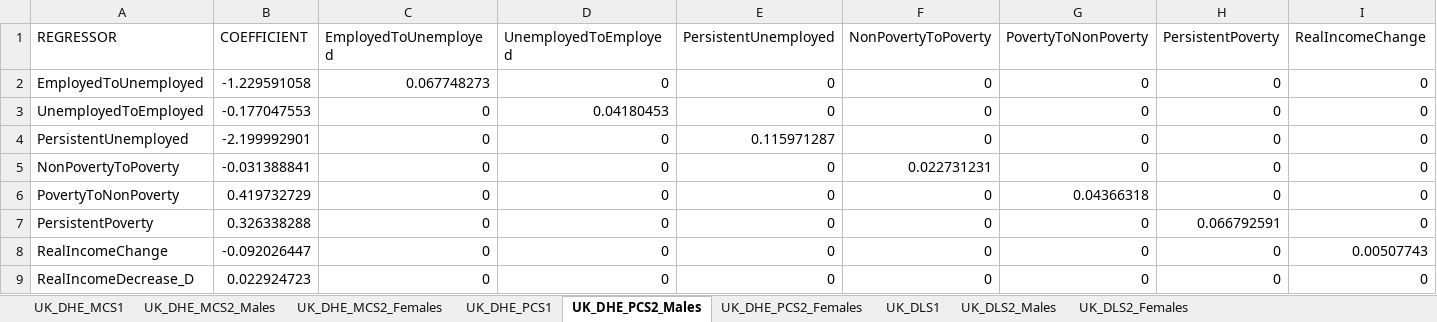
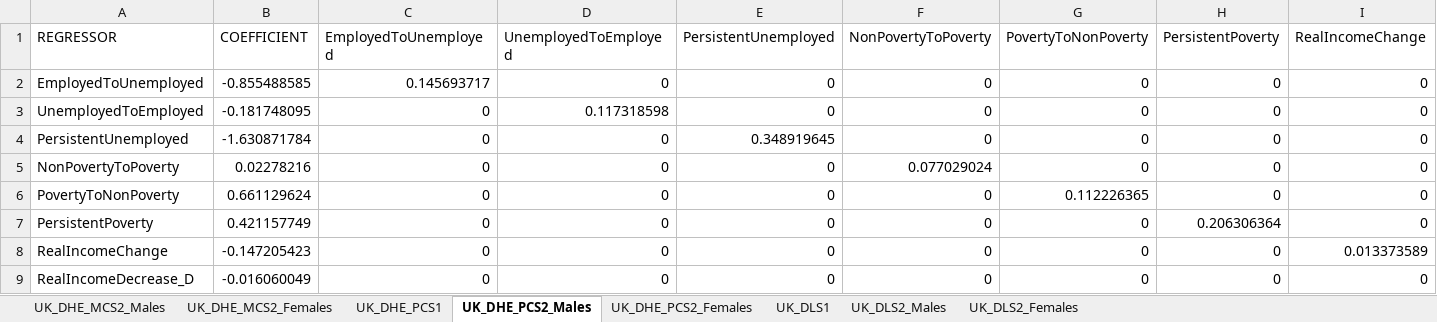
Before and after one commit to centreformicrosimulation/SimPaths, an Excel workbook: input/reg_health_wellbeing.xlsx, sheet UK_DHE_PCS2_Males, drawn as a sheet; only a part is shown; values as stored, in another font and other column widths than the file's, no borders; the diff covers the shown part only; the diff names each change by its address in the sheet, - before the commit and + after, or states it on an @@ line.

```diff
--- a/input/reg_health_wellbeing.xlsx (sheet UK_DHE_PCS2_Males)
+++ b/input/reg_health_wellbeing.xlsx (sheet UK_DHE_PCS2_Males)
-sheet tab: UK_DHE_MCS1
-B2 (COEFFICIENT): -1.229591058
+B2 (COEFFICIENT): -0.855488585
-C2 (EmployedToUnemployed): 0.067748273
+C2 (EmployedToUnemployed): 0.145693717
-B3 (COEFFICIENT): -0.177047553
+B3 (COEFFICIENT): -0.181748095
-D3 (UnemployedToEmployed): 0.04180453
+D3 (UnemployedToEmployed): 0.117318598
-B4 (COEFFICIENT): -2.199992901
+B4 (COEFFICIENT): -1.630871784
-E4 (PersistentUnemployed): 0.115971287
+E4 (PersistentUnemployed): 0.348919645
-B5 (COEFFICIENT): -0.031388841
+B5 (COEFFICIENT): 0.02278216
-F5 (NonPovertyToPoverty): 0.022731231
+F5 (NonPovertyToPoverty): 0.077029024
-B6 (COEFFICIENT): 0.419732729
+B6 (COEFFICIENT): 0.661129624
-G6 (PovertyToNonPoverty): 0.04366318
+G6 (PovertyToNonPoverty): 0.112226365
-B7 (COEFFICIENT): 0.326338288
+B7 (COEFFICIENT): 0.421157749
-H7 (PersistentPoverty): 0.066792591
+H7 (PersistentPoverty): 0.206306364
-B8 (COEFFICIENT): -0.092026447
+B8 (COEFFICIENT): -0.147205423
-I8 (RealIncomeChange): 0.00507743
+I8 (RealIncomeChange): 0.013373589
-B9 (COEFFICIENT): 0.022924723
+B9 (COEFFICIENT): -0.016060049
```
Also changed, not shown: 1 edited cell elsewhere in this sheet, sheet UK_DLS1, sheet UK_DHE_PCS1, sheet UK_DHE_MCS2_Females, sheet UK_DHE_PCS2_Females, sheet UK_DLS2_Females, sheet UK_DLS2_Males, 1 more sheet, input/reg_health_mental.xlsx.
